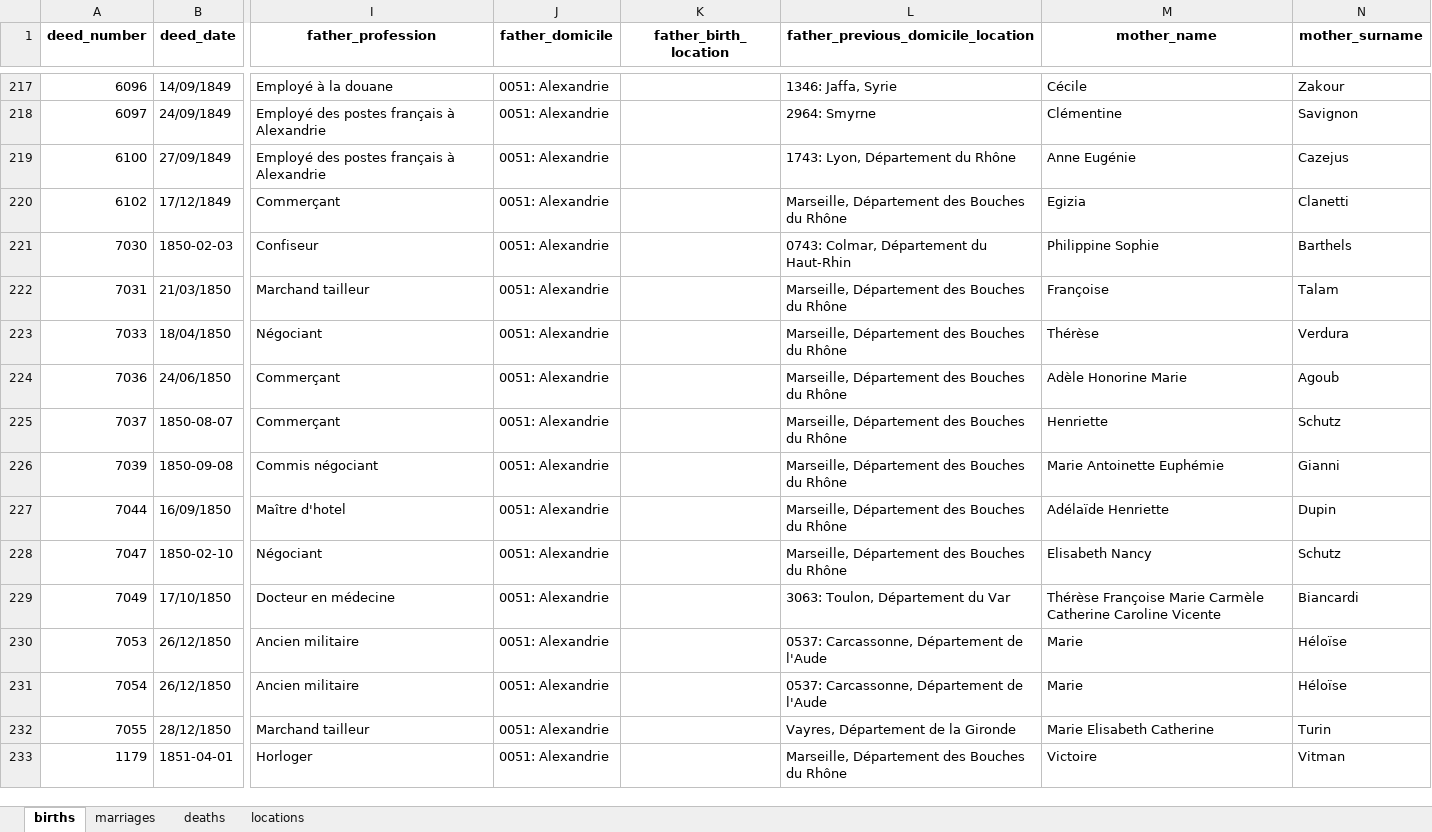
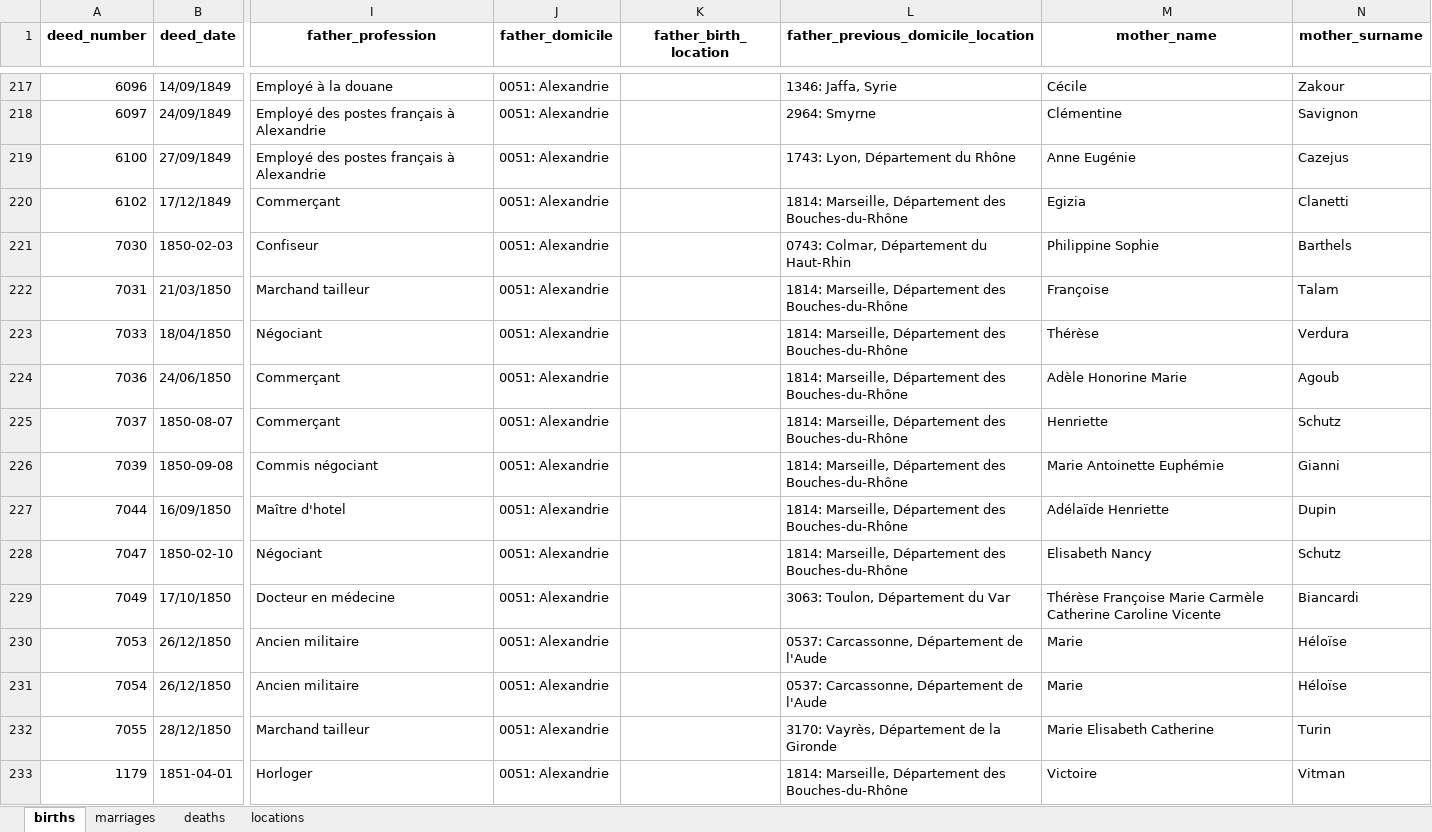
Before and after one commit to kingsdigitallab/etat-civil-django, an Excel workbook: data/raw/Egypt.xlsx, sheet births, drawn as a sheet; only a part is shown, gaps mark what is left out; values as stored, in another font and other column widths than the file's, no borders; charts and pictures not drawn; the diff covers the shown part only; the diff names each change by its address in the sheet, - before the commit and + after, or states it on an @@ line.

```diff
--- a/data/raw/Egypt.xlsx (sheet births)
+++ b/data/raw/Egypt.xlsx (sheet births)
-L220: Marseille, Département des Bouches du Rhône
+L220: 1814: Marseille, Département des Bouches-du-Rhône
-L222:L228: Marseille, Département des Bouches du Rhône
+L222:L228: 1814: Marseille, Département des Bouches-du-Rhône
-L232: Vayres, Département de la Gironde
+L232: 3170: Vayrès, Département de la Gironde
-L233: Marseille, Département des Bouches du Rhône
+L233: 1814: Marseille, Département des Bouches-du-Rhône
```
Also changed, not shown: 130 edited cells elsewhere in this sheet, sheet deaths.
